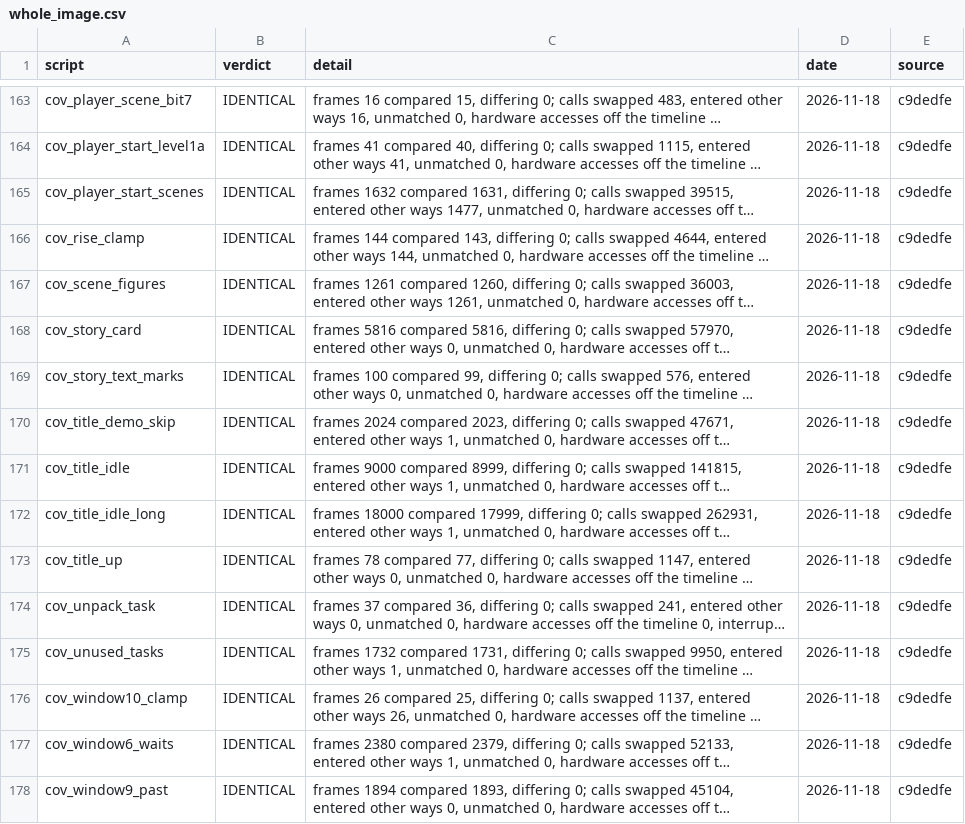
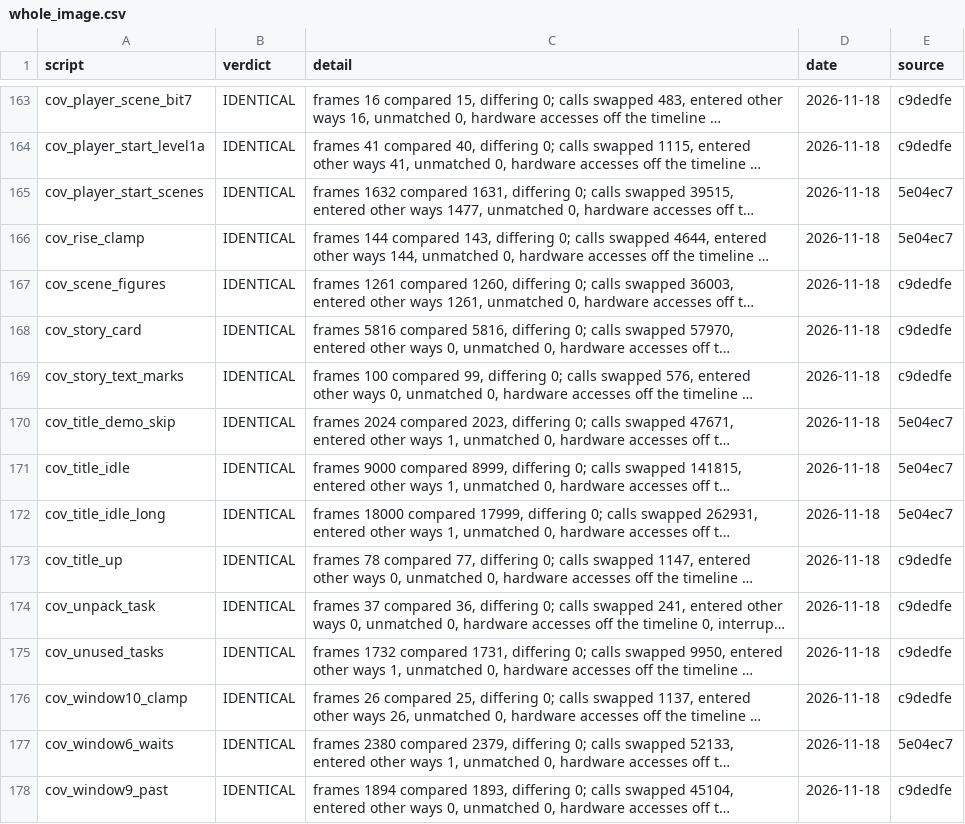
Before and after one commit to jeff-strutb/aladdinsvhc, a CSV file: config/aladdin/whole_image.csv, drawn as a sheet; only a part is shown, gaps mark what is left out; long unchanged cells end in …; the diff covers the shown part only; the diff names each change by its address in the sheet, - before the commit and + after, or states it on an @@ line.

Commit message:
Gate ledgers at c9dedfe: cov_copier_ram_kind4d measured again, IDENTICAL
The runner's batch at c9dedfe recorded it FAILED: the lockstep's original side
waited for the hybrid at frame 1180 and the run was stopped with an empty
report. Run again alone and six times at once on the same library it is
IDENTICAL each time (1215 frames compared, 19915 calls swapped), and
t3.py --qualify --run 83CE7B (Kind4DStart) gives 43 of 43 scripts reaching it
IDENTICAL. All 306 scripts are now IDENTICAL in A7. README and the progress
map from these ledgers.

```diff
--- a/config/aladdin/whole_image.csv
+++ b/config/aladdin/whole_image.csv
-E165:E166 (source): c9dedfe
+E165:E166 (source): 5e04ec7
-E170:E172 (source): c9dedfe
+E170:E172 (source): 5e04ec7
-E177 (source): c9dedfe
+E177 (source): 5e04ec7
```
Also changed, not shown: 40 edited cells elsewhere in this file, config/aladdin/t3_live.csv, 2 other files.
